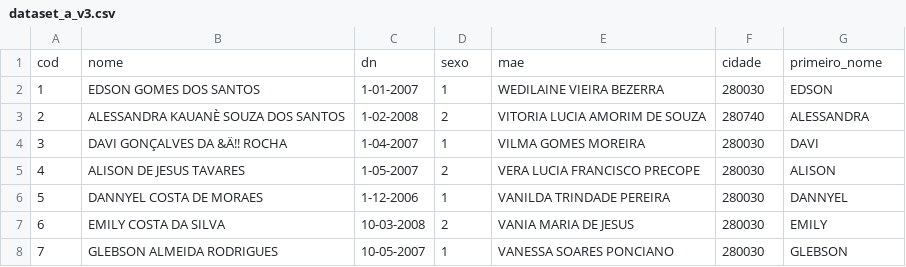
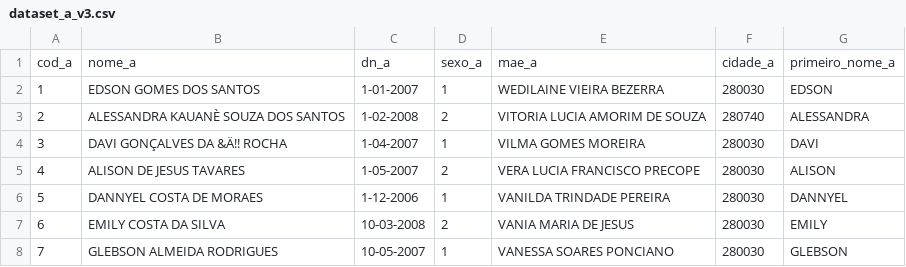
Before and after one commit to pierrepita/handson_spark, a CSV file: dataset_a_v3.csv, drawn as a sheet; only a part is shown.

Commit message:
columns renamed to avoid conflict in crossjoin step

```diff
--- a/dataset_a_v3.csv
+++ b/dataset_a_v3.csv
@@ -1,2 +1,2 @@
-cod;nome;dn;sexo;mae;cidade;primeiro_nome
+cod_a;nome_a;dn_a;sexo_a;mae_a;cidade_a;primeiro_nome_a
 1;EDSON GOMES    DOS SANTOS;1-01-2007;1;WEDILAINE VIEIRA BEZERRA;280030;EDSON
```
Also changed, not shown: dataset_b_v3.csv.
